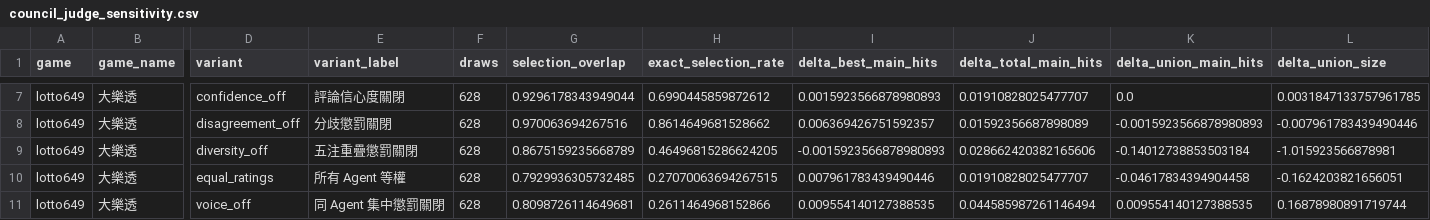
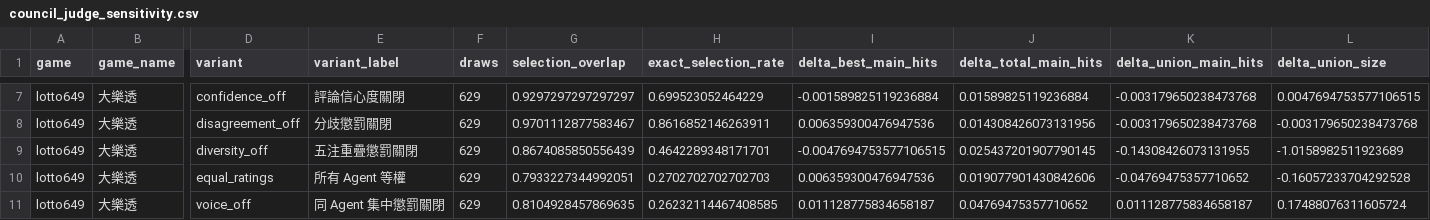
Before and after one commit to taipei49314/nullbench, a CSV file: research/results/council_judge_sensitivity.csv, drawn as a sheet; only a part is shown, gaps mark what is left out; the diff covers the shown part only; the diff names each change by its address in the sheet, - before the commit and + after, or states it on an @@ line.

```diff
--- a/research/results/council_judge_sensitivity.csv
+++ b/research/results/council_judge_sensitivity.csv
-F7:F11 (draws): 628
+F7:F11 (draws): 629
-G7 (selection_overlap): 0.9296178343949044
+G7 (selection_overlap): 0.9297297297297297
-H7 (exact_selection_rate): 0.6990445859872612
+H7 (exact_selection_rate): 0.699523052464229
-I7 (delta_best_main_hits): 0.0015923566878980893
+I7 (delta_best_main_hits): -0.001589825119236884
-J7 (delta_total_main_hits): 0.01910828025477707
+J7 (delta_total_main_hits): 0.01589825119236884
-K7 (delta_union_main_hits): 0.0
+K7 (delta_union_main_hits): -0.003179650238473768
-L7 (delta_union_size): 0.0031847133757961785
+L7 (delta_union_size): 0.0047694753577106515
-G8 (selection_overlap): 0.970063694267516
+G8 (selection_overlap): 0.9701112877583467
-H8 (exact_selection_rate): 0.8614649681528662
+H8 (exact_selection_rate): 0.8616852146263911
-I8 (delta_best_main_hits): 0.006369426751592357
+I8 (delta_best_main_hits): 0.006359300476947536
-J8 (delta_total_main_hits): 0.01592356687898089
+J8 (delta_total_main_hits): 0.014308426073131956
-K8 (delta_union_main_hits): -0.0015923566878980893
+K8 (delta_union_main_hits): -0.003179650238473768
-L8 (delta_union_size): -0.007961783439490446
+L8 (delta_union_size): -0.003179650238473768
-G9 (selection_overlap): 0.8675159235668789
+G9 (selection_overlap): 0.8674085850556439
-H9 (exact_selection_rate): 0.46496815286624205
+H9 (exact_selection_rate): 0.4642289348171701
-I9 (delta_best_main_hits): -0.0015923566878980893
+I9 (delta_best_main_hits): -0.0047694753577106515
-J9 (delta_total_main_hits): 0.028662420382165606
+J9 (delta_total_main_hits): 0.025437201907790145
-K9 (delta_union_main_hits): -0.14012738853503184
+K9 (delta_union_main_hits): -0.14308426073131955
-L9 (delta_union_size): -1.015923566878981
+L9 (delta_union_size): -1.0158982511923689
-G10 (selection_overlap): 0.7929936305732485
+G10 (selection_overlap): 0.7933227344992051
-H10 (exact_selection_rate): 0.27070063694267515
+H10 (exact_selection_rate): 0.2702702702702703
-I10 (delta_best_main_hits): 0.007961783439490446
+I10 (delta_best_main_hits): 0.006359300476947536
-J10 (delta_total_main_hits): 0.01910828025477707
+J10 (delta_total_main_hits): 0.019077901430842606
-K10 (delta_union_main_hits): -0.04617834394904458
+K10 (delta_union_main_hits): -0.04769475357710652
-L10 (delta_union_size): -0.1624203821656051
+L10 (delta_union_size): -0.16057233704292528
-G11 (selection_overlap): 0.8098726114649681
+G11 (selection_overlap): 0.8104928457869635
-H11 (exact_selection_rate): 0.2611464968152866
+H11 (exact_selection_rate): 0.26232114467408585
-I11 (delta_best_main_hits): 0.009554140127388535
+I11 (delta_best_main_hits): 0.011128775834658187
-J11 (delta_total_main_hits): 0.044585987261146494
+J11 (delta_total_main_hits): 0.04769475357710652
-K11 (delta_union_main_hits): 0.009554140127388535
+K11 (delta_union_main_hits): 0.011128775834658187
-L11 (delta_union_size): 0.16878980891719744
+L11 (delta_union_size): 0.17488076311605724
```
Also changed, not shown: 104 edited cells elsewhere in this file, research/results/council_agent_quality.csv, research/results/council_debate_quality.csv, 13 other files.
